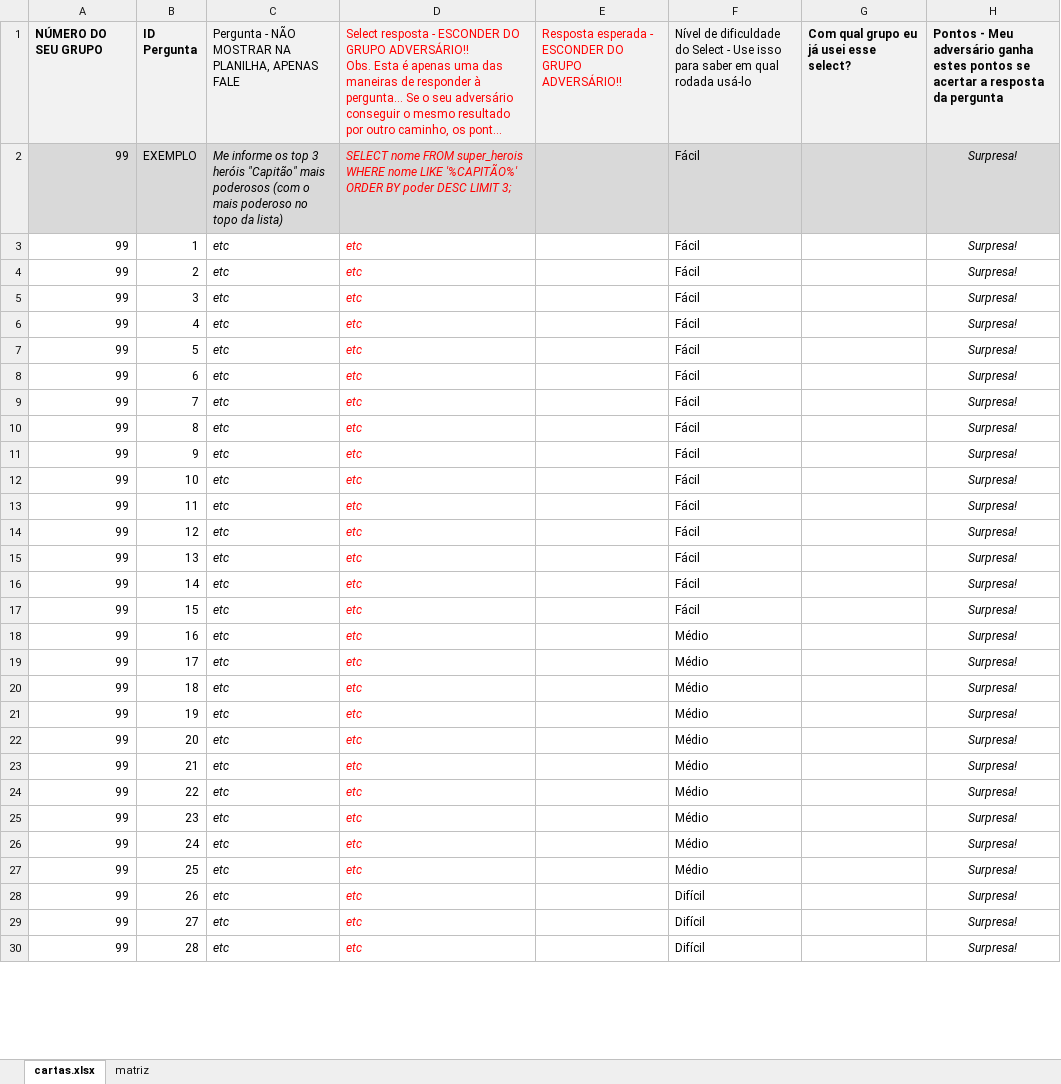
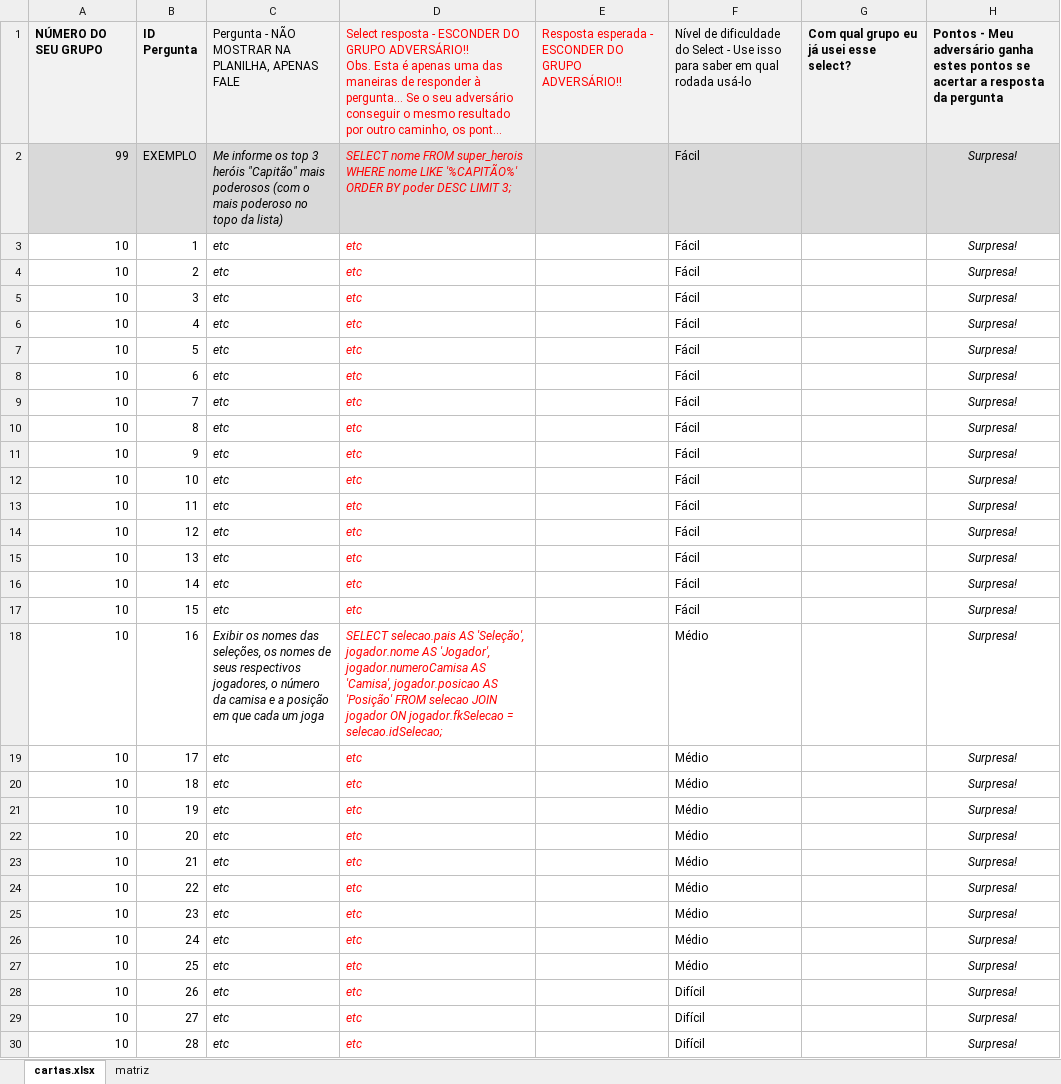
Before and after one commit to grupo10sp2/game-of-selects, an Excel workbook: cartas_e_matriz_gabarito_game_of_selects.xlsx, sheet cartas.xlsx, drawn as a sheet; only a part is shown; long unchanged cells end in …; values as stored, in another font and other column widths than the file's, no borders; charts and pictures not drawn; the diff covers the shown part only; the diff names each change by its address in the sheet, - before the commit and + after, or states it on an @@ line.

Commit message:
Atualização da planilha de perguntas e respostas

```diff
--- a/cartas_e_matriz_gabarito_game_of_selects.xlsx (sheet cartas.xlsx)
+++ b/cartas_e_matriz_gabarito_game_of_selects.xlsx (sheet cartas.xlsx)
-A3:A30: 99
+A3:A30: 10
-C18: etc
+C18: Exibir os nomes das seleções, os nomes de seus respectivos jogadores, o número da camisa e a posição em que cada um joga
-D18: etc
+D18: SELECT selecao.pais AS 'Seleção', jogador.nome AS 'Jogador', jogador.numeroCamisa AS 'Camisa', jogador.posicao AS 'Posição' FROM selecao JOIN jogador ON jogador.fkSelecao = selecao.idSelecao;
```
Also changed, not shown: 4 edited cells elsewhere in this sheet, charts or pictures.
